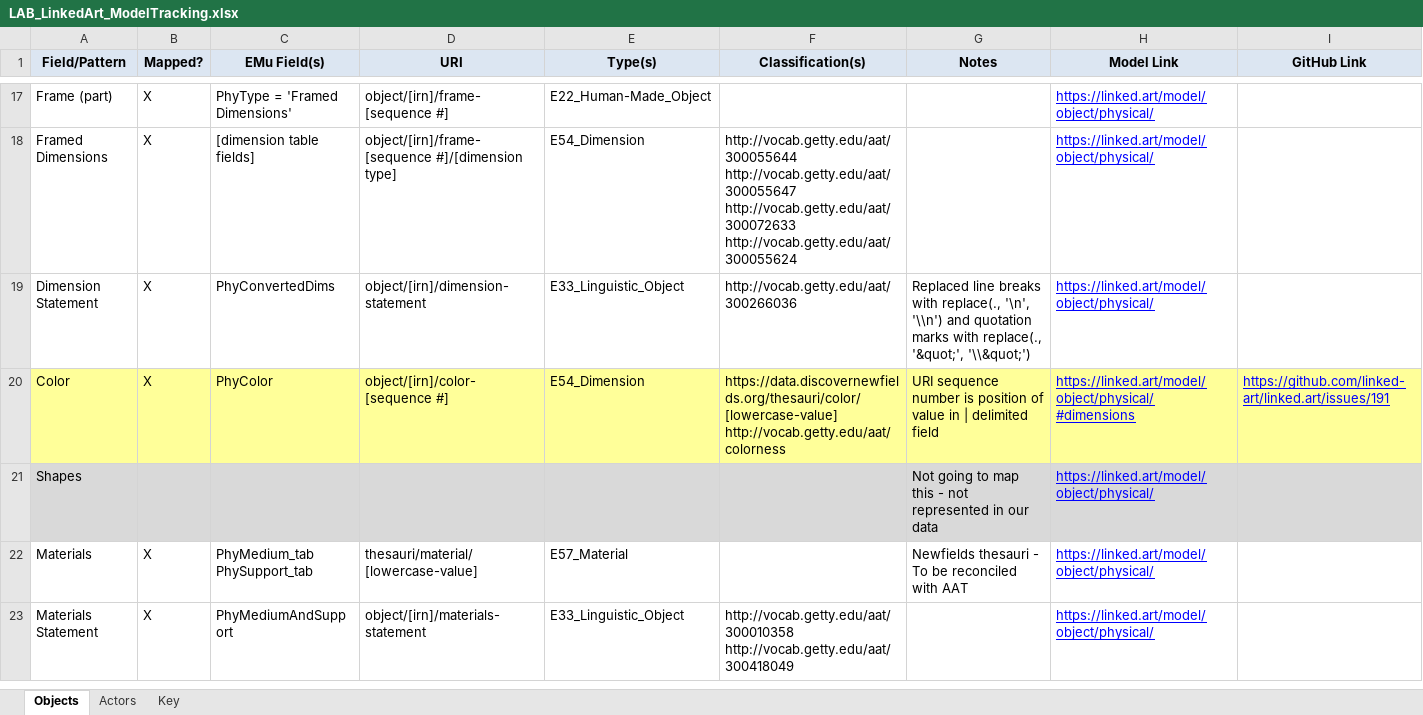
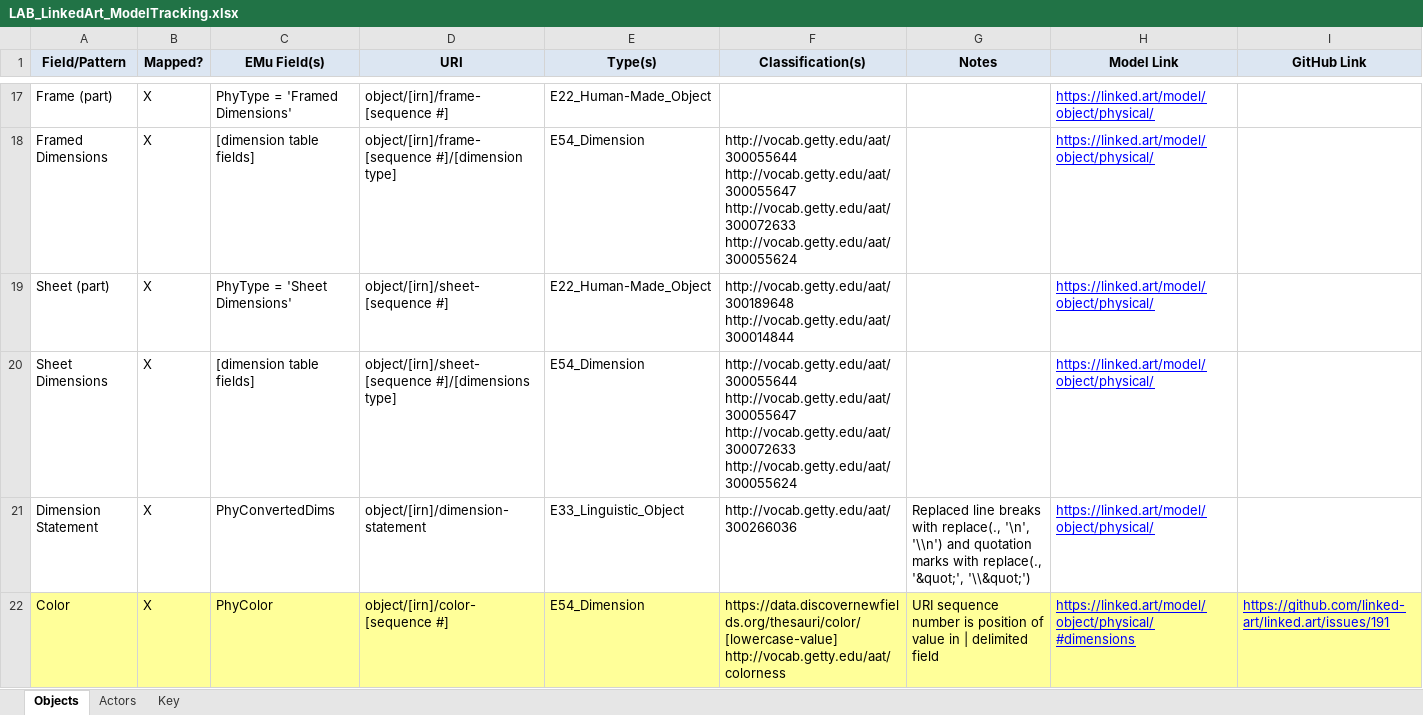
Before and after one commit to IMAmuseum/LinkedArt, an Excel workbook: Documentation/LAB_LinkedArt_ModelTracking.xlsx, sheet Objects, drawn as a sheet; only a part is shown, gaps mark what is left out; the shorter side is filled out with more unchanged rows; values as stored, in another font and other column widths than the file's, no borders; ↵ is a line break in a cell; the diff names each change by its address in the sheet, - before the commit and + after, or states it on an @@ line.

Commit message:
Dimensions template + sheet part, dimensions

```diff
--- a/Documentation/LAB_LinkedArt_ModelTracking.xlsx (sheet Objects)
+++ b/Documentation/LAB_LinkedArt_ModelTracking.xlsx (sheet Objects)
+row 19: Sheet (part) | X | PhyType = 'Sheet Dimensions' | object/[irn]/sheet-[sequence #] | E22_Human-Made_Object | http://vocab.getty.edu/aat/300189648 ↵ http://vocab.getty.edu/aat/300014844 |  | https://linked.art/model/object/physical/
+row 20: Sheet Dimensions | X | [dimension table fields] | object/[irn]/sheet-[sequence #]/[dimensions type] | E54_Dimension | http://vocab.getty.edu/aat/300055644 ↵ http://vocab.getty.edu/aat/300055647 ↵ http://vocab.getty.edu/aat/300072633 ↵ http://vocab.getty.edu/aat/300055624 |  | https://linked.art/model/object/physical/
```
Also changed, not shown: 3 other files.
